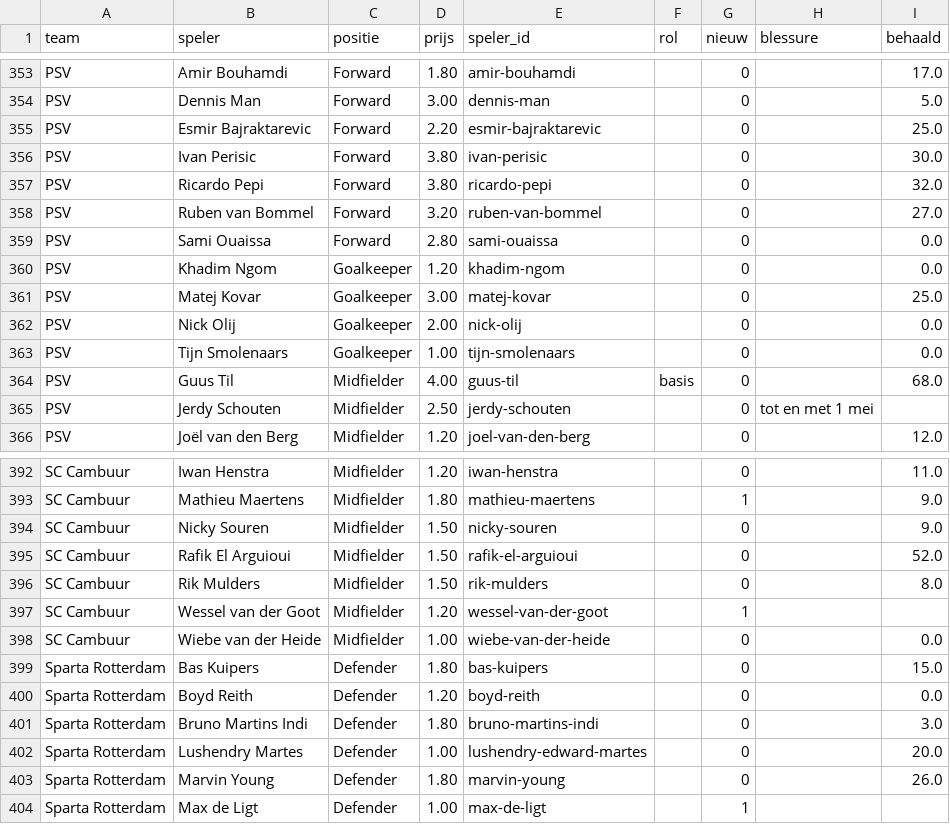
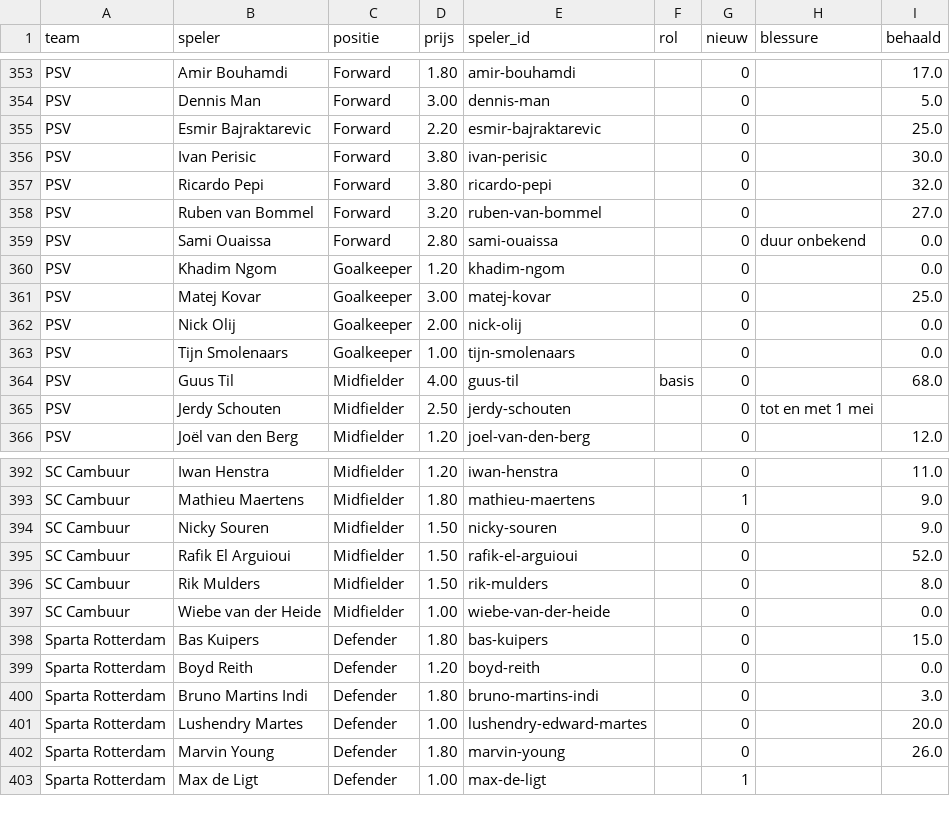
Before and after one commit to tajschneider/eredivisie-data-cvhj2027, a CSV file: prijzen.csv, drawn as a sheet; only a part is shown, gaps mark what is left out.

```diff
--- a/prijzen.csv
+++ b/prijzen.csv
@@ -358,3 +358,3 @@ PSV,Ricardo Pepi,Forward,3.80,ricardo-pepi,,0,,32.0
 PSV,Ruben van Bommel,Forward,3.20,ruben-van-bommel,,0,,27.0
-PSV,Sami Ouaissa,Forward,2.80,sami-ouaissa,,0,,0.0
+PSV,Sami Ouaissa,Forward,2.80,sami-ouaissa,,0,duur onbekend,0.0
 PSV,Khadim Ngom,Goalkeeper,1.20,khadim-ngom,,0,,0.0
@@ -396,3 +396,2 @@ SC Cambuur,Rafik El Arguioui,Midfielder,1.50,rafik-el-arguioui,,0,,52.0
 SC Cambuur,Rik Mulders,Midfielder,1.50,rik-mulders,,0,,8.0
-SC Cambuur,Wessel van der Goot,Midfielder,1.20,wessel-van-der-goot,,1,,
 SC Cambuur,Wiebe van der Heide,Midfielder,1.00,wiebe-van-der-heide,,0,,0.0
```
Also changed, not shown: programma.csv, 2 other files.
